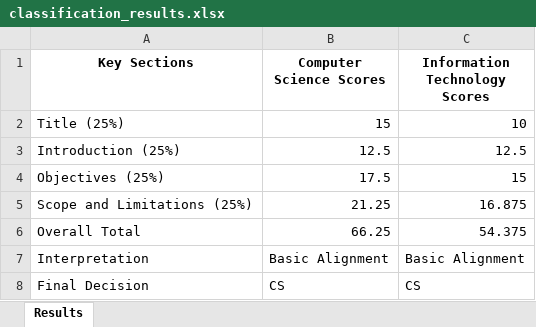
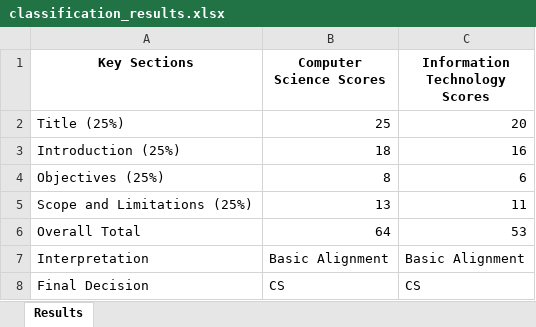
Before and after one commit to christianmacahilig/LordSanaNaman, an Excel workbook: app/results/classification_results.xlsx, sheet Results, drawn as a sheet; values as stored, in another font and other column widths than the file's, no borders; conditional formats not drawn; the diff names each change by its address in the sheet, - before the commit and + after, or states it on an @@ line.

```diff
--- a/app/results/classification_results.xlsx (sheet Results)
+++ b/app/results/classification_results.xlsx (sheet Results)
-B2 (Computer Science Scores): 15
+B2 (Computer Science Scores): 25
-C2 (Information Technology Scores): 10
+C2 (Information Technology Scores): 20
-B3 (Computer Science Scores): 12.5
+B3 (Computer Science Scores): 18
-C3 (Information Technology Scores): 12.5
+C3 (Information Technology Scores): 16
-B4 (Computer Science Scores): 17.5
+B4 (Computer Science Scores): 8
-C4 (Information Technology Scores): 15
+C4 (Information Technology Scores): 6
-B5 (Computer Science Scores): 21.25
+B5 (Computer Science Scores): 13
-C5 (Information Technology Scores): 16.875
+C5 (Information Technology Scores): 11
-B6 (Computer Science Scores): 66.25
+B6 (Computer Science Scores): 64
-C6 (Information Technology Scores): 54.375
+C6 (Information Technology Scores): 53
```
Also changed, not shown: 50 other files.
